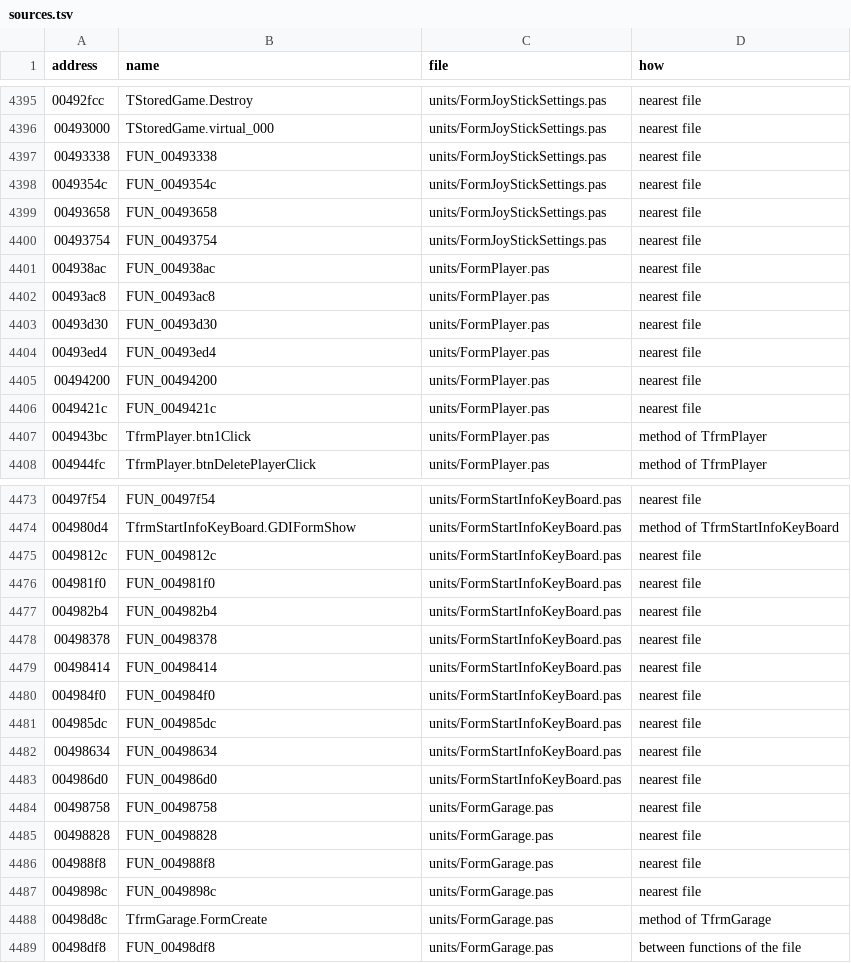
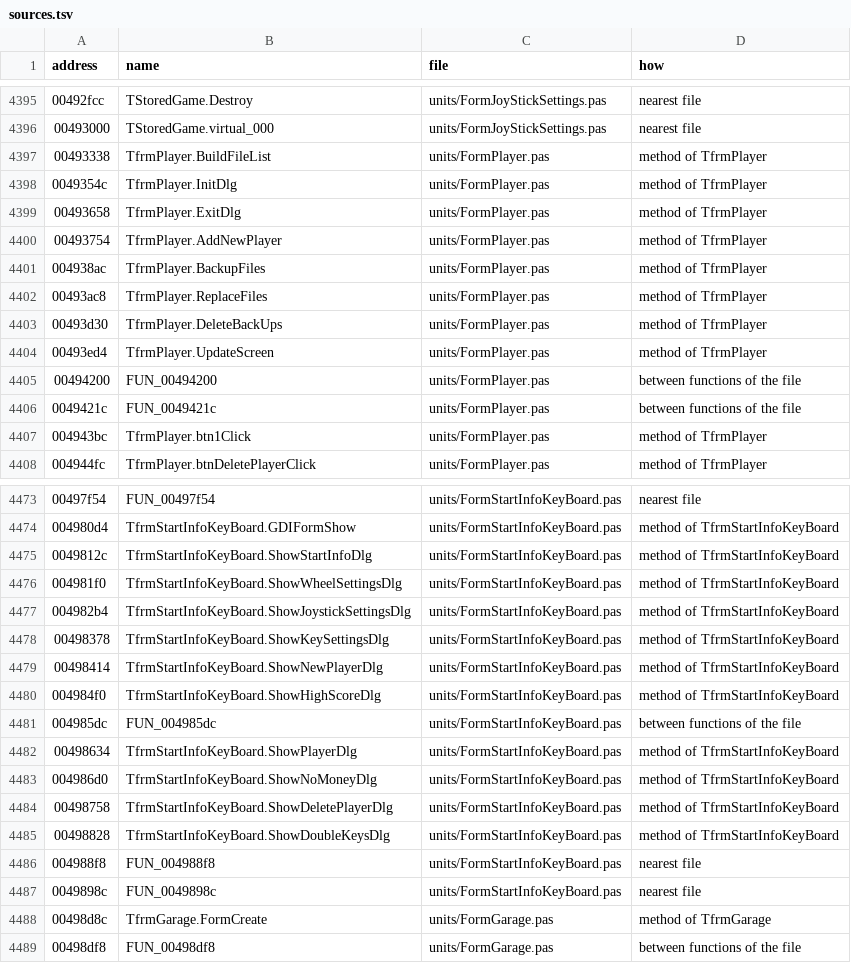
Before and after one commit to xvilo/a2-racer-4-davilex-decomp, a TSV file: decompiled/Menu.exe/sources.tsv, drawn as a sheet; only a part is shown, gaps mark what is left out; the diff covers the shown part only.

```diff
--- a/decompiled/Menu.exe/sources.tsv
+++ b/decompiled/Menu.exe/sources.tsv
@@ -4396,12 +4396,12 @@ address	name	file	how
 00493000	TStoredGame.virtual_000	units/FormJoyStickSettings.pas	nearest file
-00493338	FUN_00493338	units/FormJoyStickSettings.pas	nearest file
-0049354c	FUN_0049354c	units/FormJoyStickSettings.pas	nearest file
-00493658	FUN_00493658	units/FormJoyStickSettings.pas	nearest file
-00493754	FUN_00493754	units/FormJoyStickSettings.pas	nearest file
-004938ac	FUN_004938ac	units/FormPlayer.pas	nearest file
-00493ac8	FUN_00493ac8	units/FormPlayer.pas	nearest file
-00493d30	FUN_00493d30	units/FormPlayer.pas	nearest file
-00493ed4	FUN_00493ed4	units/FormPlayer.pas	nearest file
-00494200	FUN_00494200	units/FormPlayer.pas	nearest file
-0049421c	FUN_0049421c	units/FormPlayer.pas	nearest file
+00493338	TfrmPlayer.BuildFileList	units/FormPlayer.pas	method of TfrmPlayer
+0049354c	TfrmPlayer.InitDlg	units/FormPlayer.pas	method of TfrmPlayer
+00493658	TfrmPlayer.ExitDlg	units/FormPlayer.pas	method of TfrmPlayer
+00493754	TfrmPlayer.AddNewPlayer	units/FormPlayer.pas	method of TfrmPlayer
+004938ac	TfrmPlayer.BackupFiles	units/FormPlayer.pas	method of TfrmPlayer
+00493ac8	TfrmPlayer.ReplaceFiles	units/FormPlayer.pas	method of TfrmPlayer
+00493d30	TfrmPlayer.DeleteBackUps	units/FormPlayer.pas	method of TfrmPlayer
+00493ed4	TfrmPlayer.UpdateScreen	units/FormPlayer.pas	method of TfrmPlayer
+00494200	FUN_00494200	units/FormPlayer.pas	between functions of the file
+0049421c	FUN_0049421c	units/FormPlayer.pas	between functions of the file
 004943bc	TfrmPlayer.btn1Click	units/FormPlayer.pas	method of TfrmPlayer
@@ -4474,15 +4474,15 @@ address	name	file	how
 004980d4	TfrmStartInfoKeyBoard.GDIFormShow	units/FormStartInfoKeyBoard.pas	method of TfrmStartInfoKeyBoard
-0049812c	FUN_0049812c	units/FormStartInfoKeyBoard.pas	nearest file
-004981f0	FUN_004981f0	units/FormStartInfoKeyBoard.pas	nearest file
-004982b4	FUN_004982b4	units/FormStartInfoKeyBoard.pas	nearest file
-00498378	FUN_00498378	units/FormStartInfoKeyBoard.pas	nearest file
-00498414	FUN_00498414	units/FormStartInfoKeyBoard.pas	nearest file
-004984f0	FUN_004984f0	units/FormStartInfoKeyBoard.pas	nearest file
-004985dc	FUN_004985dc	units/FormStartInfoKeyBoard.pas	nearest file
-00498634	FUN_00498634	units/FormStartInfoKeyBoard.pas	nearest file
-004986d0	FUN_004986d0	units/FormStartInfoKeyBoard.pas	nearest file
-00498758	FUN_00498758	units/FormGarage.pas	nearest file
-00498828	FUN_00498828	units/FormGarage.pas	nearest file
-004988f8	FUN_004988f8	units/FormGarage.pas	nearest file
-0049898c	FUN_0049898c	units/FormGarage.pas	nearest file
+0049812c	TfrmStartInfoKeyBoard.ShowStartInfoDlg	units/FormStartInfoKeyBoard.pas	method of TfrmStartInfoKeyBoard
+004981f0	TfrmStartInfoKeyBoard.ShowWheelSettingsDlg	units/FormStartInfoKeyBoard.pas	method of TfrmStartInfoKeyBoard
+004982b4	TfrmStartInfoKeyBoard.ShowJoystickSettingsDlg	units/FormStartInfoKeyBoard.pas	method of TfrmStartInfoKeyBoard
+00498378	TfrmStartInfoKeyBoard.ShowKeySettingsDlg	units/FormStartInfoKeyBoard.pas	method of TfrmStartInfoKeyBoard
+00498414	TfrmStartInfoKeyBoard.ShowNewPlayerDlg	units/FormStartInfoKeyBoard.pas	method of TfrmStartInfoKeyBoard
+004984f0	TfrmStartInfoKeyBoard.ShowHighScoreDlg	units/FormStartInfoKeyBoard.pas	method of TfrmStartInfoKeyBoard
+004985dc	FUN_004985dc	units/FormStartInfoKeyBoard.pas	between functions of the file
+00498634	TfrmStartInfoKeyBoard.ShowPlayerDlg	units/FormStartInfoKeyBoard.pas	method of TfrmStartInfoKeyBoard
+004986d0	TfrmStartInfoKeyBoard.ShowNoMoneyDlg	units/FormStartInfoKeyBoard.pas	method of TfrmStartInfoKeyBoard
+00498758	TfrmStartInfoKeyBoard.ShowDeletePlayerDlg	units/FormStartInfoKeyBoard.pas	method of TfrmStartInfoKeyBoard
+00498828	TfrmStartInfoKeyBoard.ShowDoubleKeysDlg	units/FormStartInfoKeyBoard.pas	method of TfrmStartInfoKeyBoard
+004988f8	FUN_004988f8	units/FormStartInfoKeyBoard.pas	nearest file
+0049898c	FUN_0049898c	units/FormStartInfoKeyBoard.pas	nearest file
 00498d8c	TfrmGarage.FormCreate	units/FormGarage.pas	method of TfrmGarage
```
Also changed, not shown: 111 edited cells elsewhere in this file, decompiled/Menu.exe/functions.tsv, decompiled/SetDebug.exe/functions.tsv, 36 other files.
